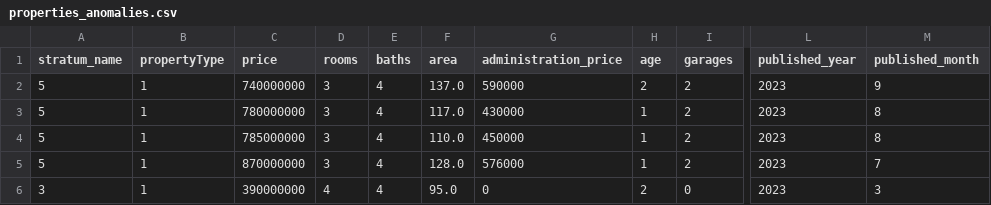
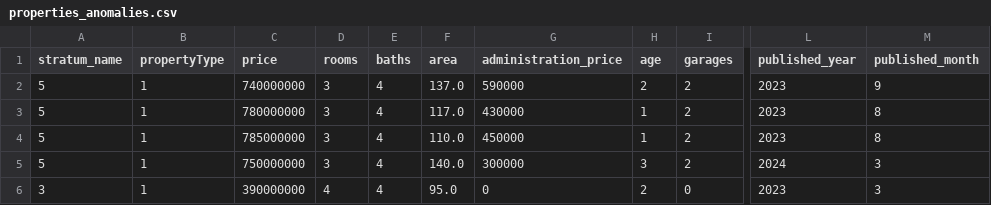
Before and after one commit to cmatteogr/medellin_ai_autoencoder_anomaly_detection, a CSV file: data/properties_anomalies.csv, drawn as a sheet; only a part is shown, gaps mark what is left out; the diff names each change by its address in the sheet, - before the commit and + after, or states it on an @@ line.

```diff
--- a/data/properties_anomalies.csv
+++ b/data/properties_anomalies.csv
-C5 (price): 870000000
+C5 (price): 750000000
-F5 (area): 128.0
+F5 (area): 140.0
-G5 (administration_price): 576000
+G5 (administration_price): 300000
-H5 (age): 1
+H5 (age): 3
-L5 (published_year): 2023
+L5 (published_year): 2024
-M5 (published_month): 7
+M5 (published_month): 3
```
Also changed, not shown: data/properties_anomalies_reconstructed.csv, 7 other files.
